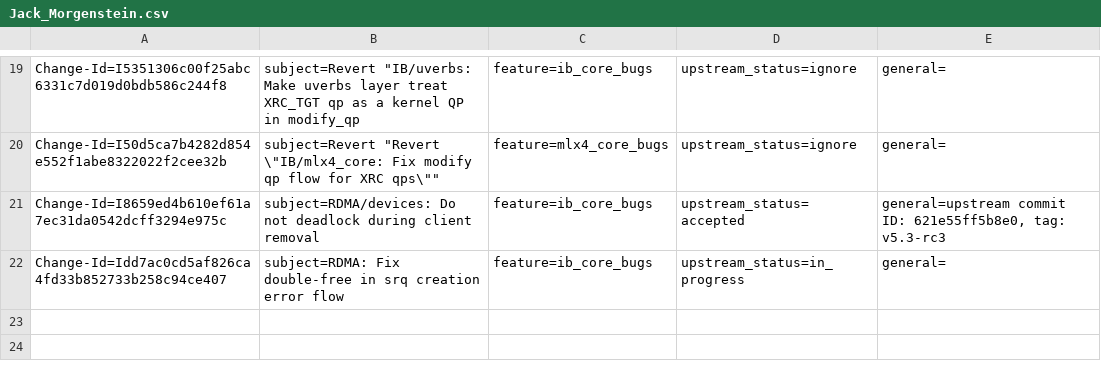
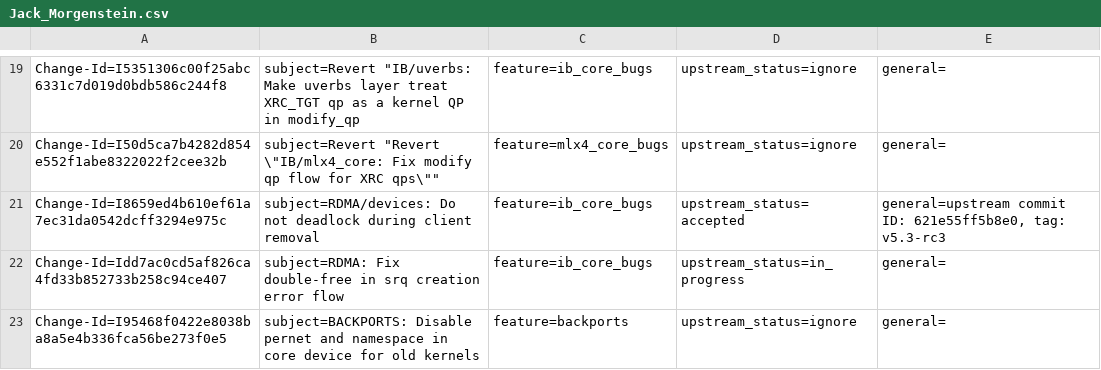
Before and after one commit to huynguyen85/temp_ipsec_inline_ofed_4_7, a CSV file: metadata/Jack_Morgenstein.csv, drawn as a sheet; only a part is shown, gaps mark what is left out; the diff names each change by its address in the sheet, - before the commit and + after, or states it on an @@ line.

Commit message:
BACKPORTS: Disable pernet and namespace in core device for old kernels
In older kernels (for example, RHEL6.10 and SLES11 SP4) if
pernet operations are enabled in device.c, we get an Oop
at driver startup.

Fix this by verifying that the pernet_operations struct
has an id member, and that struct class has a ns_type member.

If either of these conditions is not true, then disable
the pernet and namespace features for device.c

issue: 1915162
Change-Id: I95468f0422e8038ba8a5e4b336fca56be273f0e5
Signed-off-by: Jack Morgenstein <jackm@dev.mellanox.co.il>

```diff
--- a/metadata/Jack_Morgenstein.csv
+++ b/metadata/Jack_Morgenstein.csv
+row 23: Change-Id=I95468f0422e8038ba8a5e4b336fca56be273f0e5 | subject=BACKPORTS: Disable pernet and namespace in core device for old kernels | feature=backports | upstream_status=ignore | general=
```
Also changed, not shown: 1 other file.
